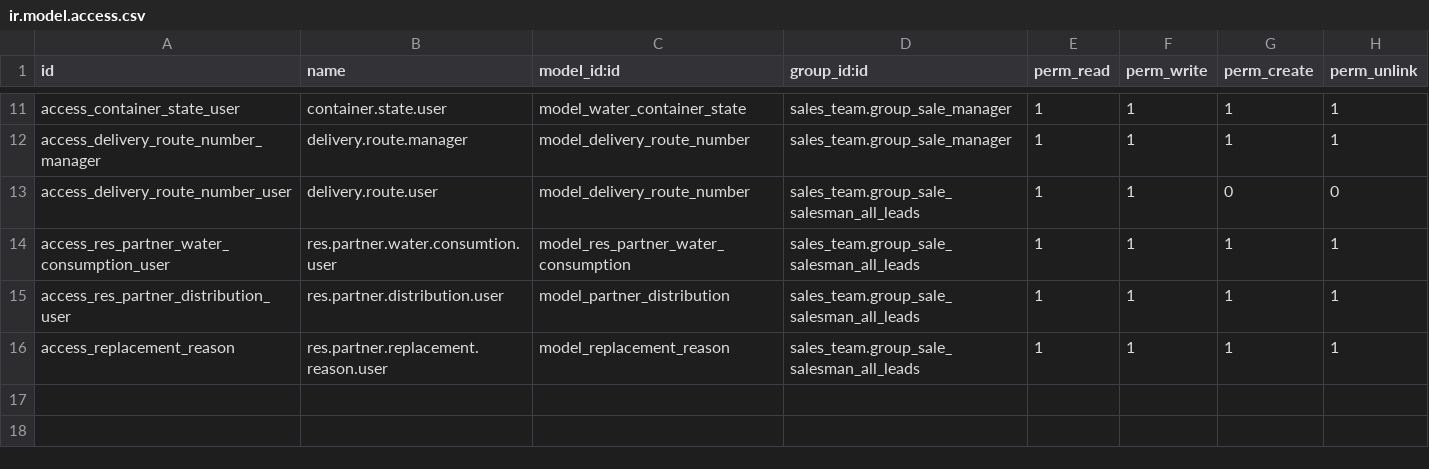
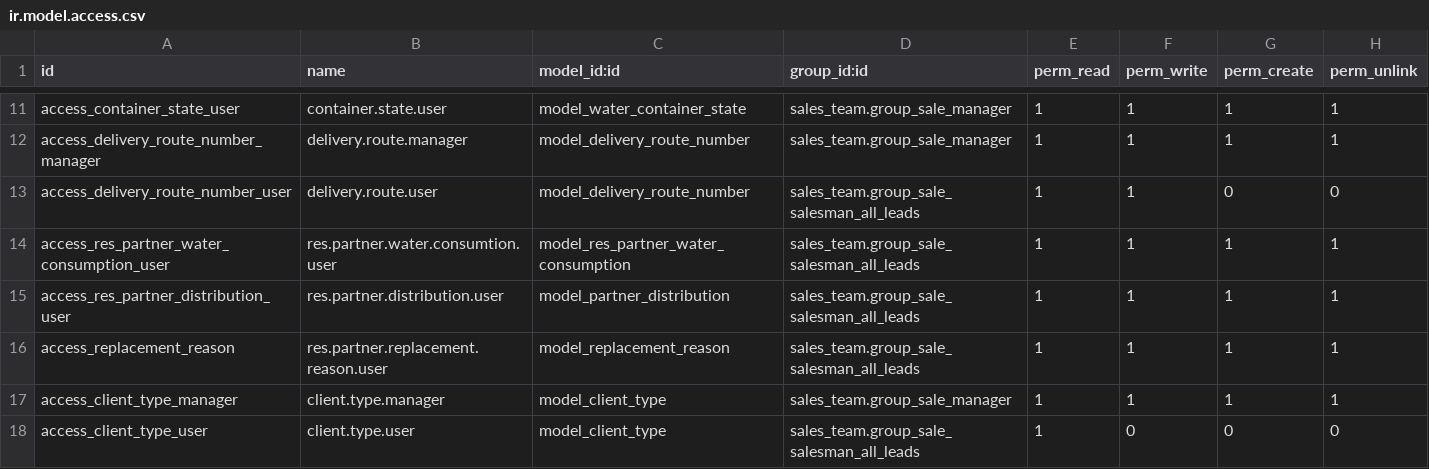
Before and after one commit to eynes/ivess, a CSV file: logistic_custom_ivess/security/ir.model.access.csv, drawn as a sheet; only a part is shown, gaps mark what is left out; the diff names each change by its address in the sheet, - before the commit and + after, or states it on an @@ line.

```diff
--- a/logistic_custom_ivess/security/ir.model.access.csv
+++ b/logistic_custom_ivess/security/ir.model.access.csv
+row 17: access_client_type_manager | client.type.manager | model_client_type | sales_team.group_sale_manager | 1 | 1 | 1 | 1
+row 18: access_client_type_user | client.type.user | model_client_type | sales_team.group_sale_salesman_all_leads | 1 | 0 | 0 | 0
```
Also changed, not shown: 7 other files.
